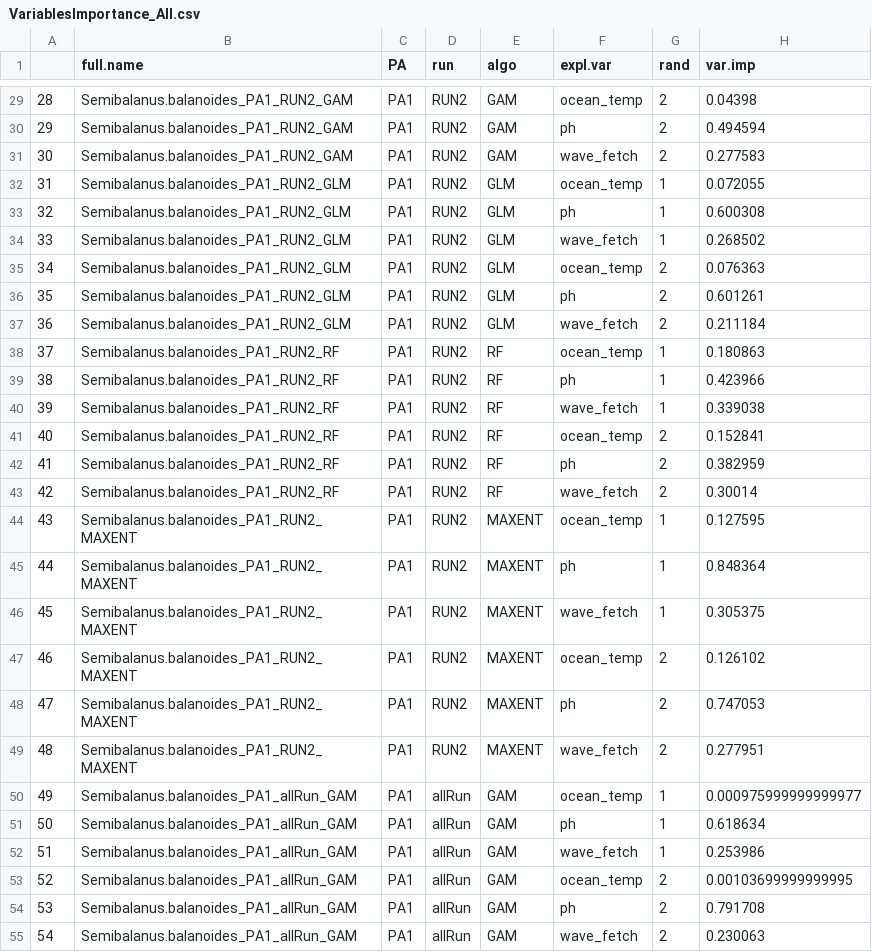
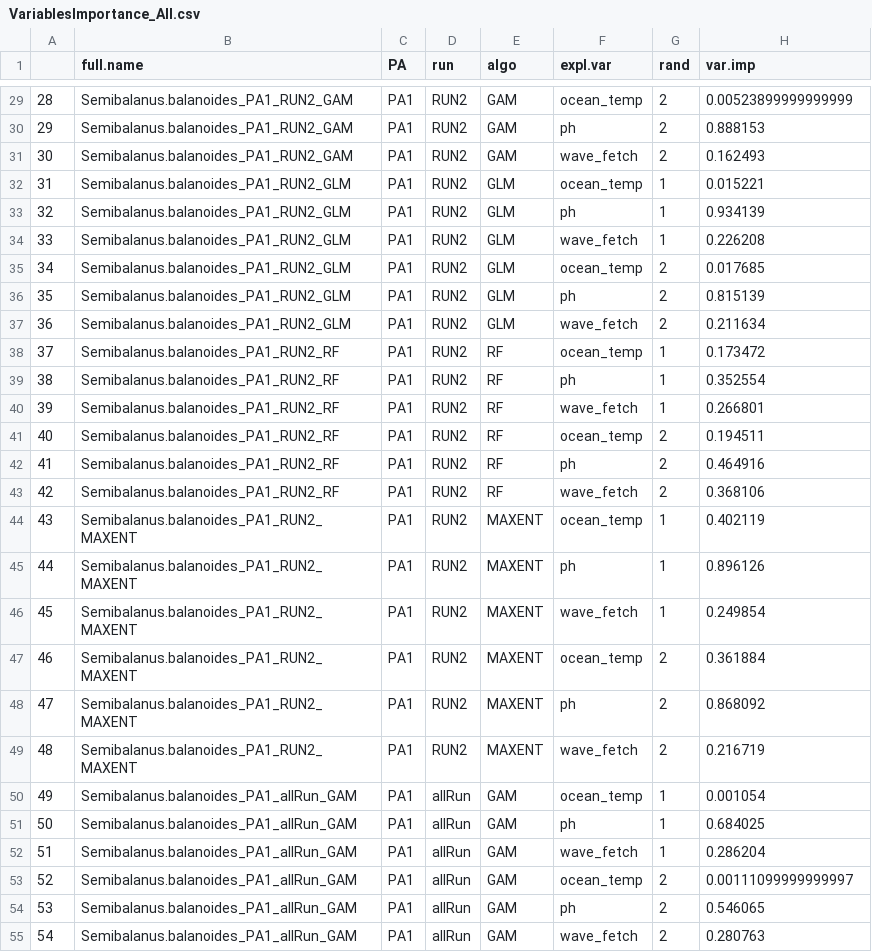
Before and after one commit to dinaleighsimons/intertidal-SDMs-analyses, a CSV file: Data/Processed_Data/Semi.bal/Individual-Visual/VariablesImportance_All.csv, drawn as a sheet; only a part is shown, gaps mark what is left out; the diff covers the shown part only.

```diff
--- a/Data/Processed_Data/Semi.bal/Individual-Visual/VariablesImportance_All.csv
+++ b/Data/Processed_Data/Semi.bal/Individual-Visual/VariablesImportance_All.csv
@@ -29,27 +29,27 @@
-"28","Semibalanus.balanoides_PA1_RUN2_GAM","PA1","RUN2","GAM","ocean_temp",2,0.04398
-"29","Semibalanus.balanoides_PA1_RUN2_GAM","PA1","RUN2","GAM","ph",2,0.494594
-"30","Semibalanus.balanoides_PA1_RUN2_GAM","PA1","RUN2","GAM","wave_fetch",2,0.277583
-"31","Semibalanus.balanoides_PA1_RUN2_GLM","PA1","RUN2","GLM","ocean_temp",1,0.072055
-"32","Semibalanus.balanoides_PA1_RUN2_GLM","PA1","RUN2","GLM","ph",1,0.600308
-"33","Semibalanus.balanoides_PA1_RUN2_GLM","PA1","RUN2","GLM","wave_fetch",1,0.268502
-"34","Semibalanus.balanoides_PA1_RUN2_GLM","PA1","RUN2","GLM","ocean_temp",2,0.076363
-"35","Semibalanus.balanoides_PA1_RUN2_GLM","PA1","RUN2","GLM","ph",2,0.601261
-"36","Semibalanus.balanoides_PA1_RUN2_GLM","PA1","RUN2","GLM","wave_fetch",2,0.211184
-"37","Semibalanus.balanoides_PA1_RUN2_RF","PA1","RUN2","RF","ocean_temp",1,0.180863
-"38","Semibalanus.balanoides_PA1_RUN2_RF","PA1","RUN2","RF","ph",1,0.423966
-"39","Semibalanus.balanoides_PA1_RUN2_RF","PA1","RUN2","RF","wave_fetch",1,0.339038
-"40","Semibalanus.balanoides_PA1_RUN2_RF","PA1","RUN2","RF","ocean_temp",2,0.152841
-"41","Semibalanus.balanoides_PA1_RUN2_RF","PA1","RUN2","RF","ph",2,0.382959
-"42","Semibalanus.balanoides_PA1_RUN2_RF","PA1","RUN2","RF","wave_fetch",2,0.30014
-"43","Semibalanus.balanoides_PA1_RUN2_MAXENT","PA1","RUN2","MAXENT","ocean_temp",1,0.127595
-"44","Semibalanus.balanoides_PA1_RUN2_MAXENT","PA1","RUN2","MAXENT","ph",1,0.848364
-"45","Semibalanus.balanoides_PA1_RUN2_MAXENT","PA1","RUN2","MAXENT","wave_fetch",1,0.305375
-"46","Semibalanus.balanoides_PA1_RUN2_MAXENT","PA1","RUN2","MAXENT","ocean_temp",2,0.126102
-"47","Semibalanus.balanoides_PA1_RUN2_MAXENT","PA1","RUN2","MAXENT","ph",2,0.747053
-"48","Semibalanus.balanoides_PA1_RUN2_MAXENT","PA1","RUN2","MAXENT","wave_fetch",2,0.277951
-"49","Semibalanus.balanoides_PA1_allRun_GAM","PA1","allRun","GAM","ocean_temp",1,0.000975999999999977
-"50","Semibalanus.balanoides_PA1_allRun_GAM","PA1","allRun","GAM","ph",1,0.618634
-"51","Semibalanus.balanoides_PA1_allRun_GAM","PA1","allRun","GAM","wave_fetch",1,0.253986
-"52","Semibalanus.balanoides_PA1_allRun_GAM","PA1","allRun","GAM","ocean_temp",2,0.00103699999999995
-"53","Semibalanus.balanoides_PA1_allRun_GAM","PA1","allRun","GAM","ph",2,0.791708
-"54","Semibalanus.balanoides_PA1_allRun_GAM","PA1","allRun","GAM","wave_fetch",2,0.230063
+"28","Semibalanus.balanoides_PA1_RUN2_GAM","PA1","RUN2","GAM","ocean_temp",2,0.00523899999999999
+"29","Semibalanus.balanoides_PA1_RUN2_GAM","PA1","RUN2","GAM","ph",2,0.888153
+"30","Semibalanus.balanoides_PA1_RUN2_GAM","PA1","RUN2","GAM","wave_fetch",2,0.162493
+"31","Semibalanus.balanoides_PA1_RUN2_GLM","PA1","RUN2","GLM","ocean_temp",1,0.015221
+"32","Semibalanus.balanoides_PA1_RUN2_GLM","PA1","RUN2","GLM","ph",1,0.934139
+"33","Semibalanus.balanoides_PA1_RUN2_GLM","PA1","RUN2","GLM","wave_fetch",1,0.226208
+"34","Semibalanus.balanoides_PA1_RUN2_GLM","PA1","RUN2","GLM","ocean_temp",2,0.017685
+"35","Semibalanus.balanoides_PA1_RUN2_GLM","PA1","RUN2","GLM","ph",2,0.815139
+"36","Semibalanus.balanoides_PA1_RUN2_GLM","PA1","RUN2","GLM","wave_fetch",2,0.211634
+"37","Semibalanus.balanoides_PA1_RUN2_RF","PA1","RUN2","RF","ocean_temp",1,0.173472
+"38","Semibalanus.balanoides_PA1_RUN2_RF","PA1","RUN2","RF","ph",1,0.352554
+"39","Semibalanus.balanoides_PA1_RUN2_RF","PA1","RUN2","RF","wave_fetch",1,0.266801
+"40","Semibalanus.balanoides_PA1_RUN2_RF","PA1","RUN2","RF","ocean_temp",2,0.194511
+"41","Semibalanus.balanoides_PA1_RUN2_RF","PA1","RUN2","RF","ph",2,0.464916
+"42","Semibalanus.balanoides_PA1_RUN2_RF","PA1","RUN2","RF","wave_fetch",2,0.368106
+"43","Semibalanus.balanoides_PA1_RUN2_MAXENT","PA1","RUN2","MAXENT","ocean_temp",1,0.402119
+"44","Semibalanus.balanoides_PA1_RUN2_MAXENT","PA1","RUN2","MAXENT","ph",1,0.896126
+"45","Semibalanus.balanoides_PA1_RUN2_MAXENT","PA1","RUN2","MAXENT","wave_fetch",1,0.249854
+"46","Semibalanus.balanoides_PA1_RUN2_MAXENT","PA1","RUN2","MAXENT","ocean_temp",2,0.361884
+"47","Semibalanus.balanoides_PA1_RUN2_MAXENT","PA1","RUN2","MAXENT","ph",2,0.868092
+"48","Semibalanus.balanoides_PA1_RUN2_MAXENT","PA1","RUN2","MAXENT","wave_fetch",2,0.216719
+"49","Semibalanus.balanoides_PA1_allRun_GAM","PA1","allRun","GAM","ocean_temp",1,0.001054
+"50","Semibalanus.balanoides_PA1_allRun_GAM","PA1","allRun","GAM","ph",1,0.684025
+"51","Semibalanus.balanoides_PA1_allRun_GAM","PA1","allRun","GAM","wave_fetch",1,0.286204
+"52","Semibalanus.balanoides_PA1_allRun_GAM","PA1","allRun","GAM","ocean_temp",2,0.00111099999999997
+"53","Semibalanus.balanoides_PA1_allRun_GAM","PA1","allRun","GAM","ph",2,0.546065
+"54","Semibalanus.balanoides_PA1_allRun_GAM","PA1","allRun","GAM","wave_fetch",2,0.280763
```
Also changed, not shown: 69 edited cells elsewhere in this file, Data/Processed_Data/Chtham.mont/Ensemble-Visual/pred.vals.median.csv, Data/Processed_Data/Semi.bal/Ensemble-Combined/pred.vals.median.csv, 37 other files.
